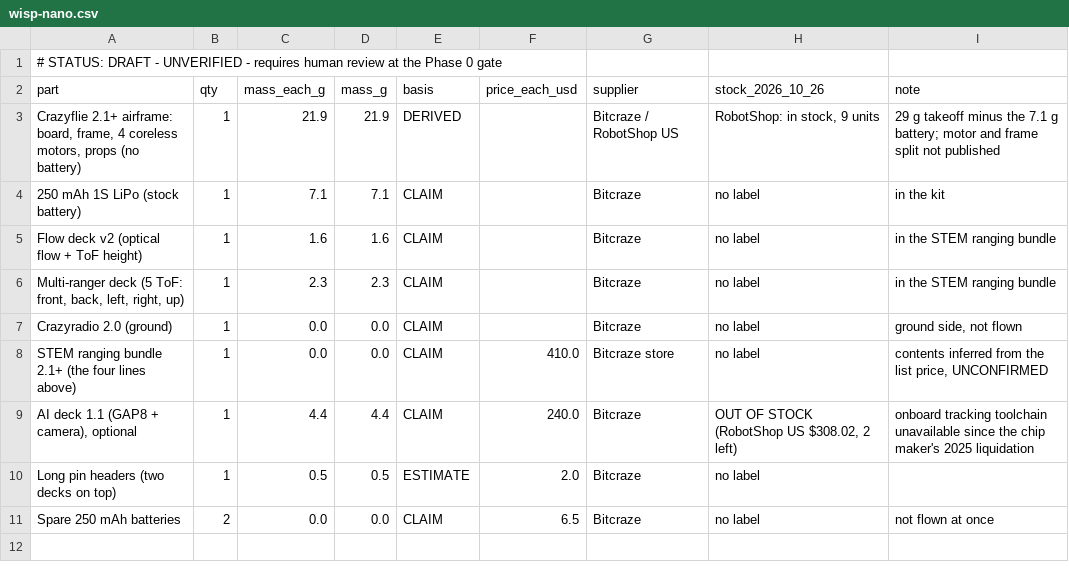
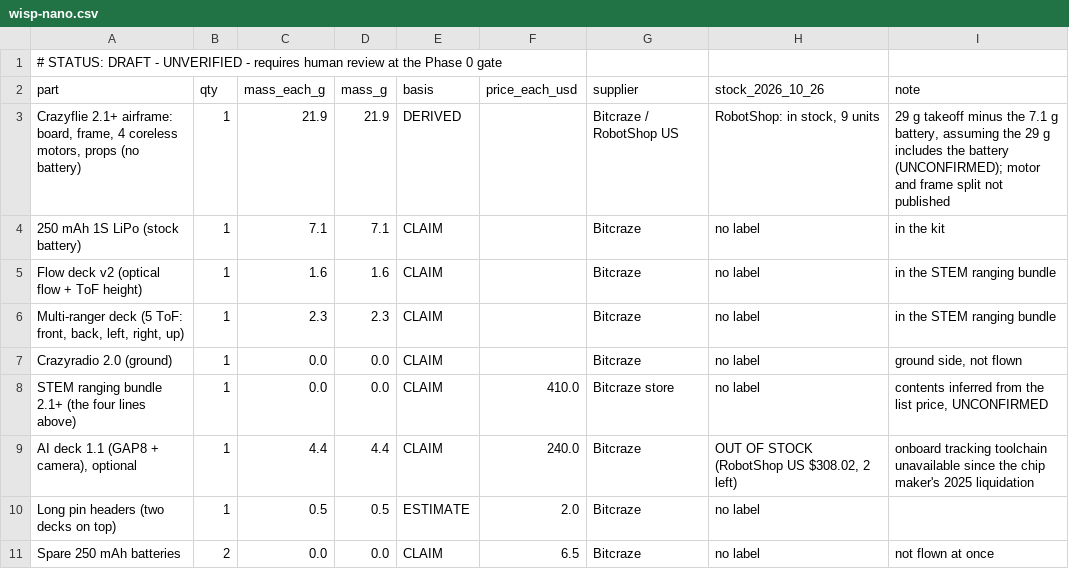
Before and after one commit to Normansrule/microscout, a CSV file: review/P0/parts/wisp-nano.csv, drawn as a sheet.

```diff
--- a/review/P0/parts/wisp-nano.csv
+++ b/review/P0/parts/wisp-nano.csv
@@ -2,3 +2,3 @@
 part,qty,mass_each_g,mass_g,basis,price_each_usd,supplier,stock_2026_10_26,note
-"Crazyflie 2.1+ airframe: board, frame, 4 coreless motors, props (no battery)",1,21.9,21.9,DERIVED,,Bitcraze / RobotShop US,"RobotShop: in stock, 9 units",29 g takeoff minus the 7.1 g battery; motor and frame split not published
+"Crazyflie 2.1+ airframe: board, frame, 4 coreless motors, props (no battery)",1,21.9,21.9,DERIVED,,Bitcraze / RobotShop US,"RobotShop: in stock, 9 units","29 g takeoff minus the 7.1 g battery, assuming the 29 g includes the battery (UNCONFIRMED); motor and frame split not published"
 250 mAh 1S LiPo (stock battery),1,7.1,7.1,CLAIM,,Bitcraze,no label,in the kit
```
Also changed, not shown: 7 other files.
